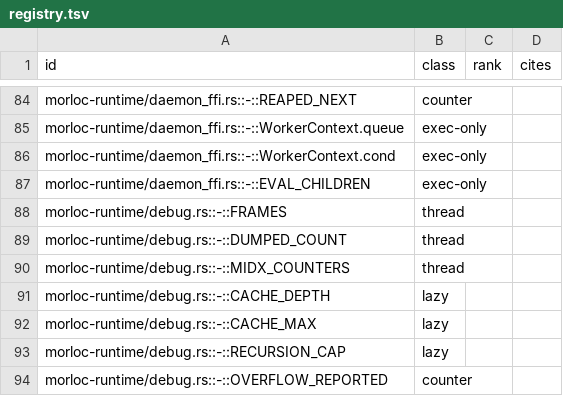
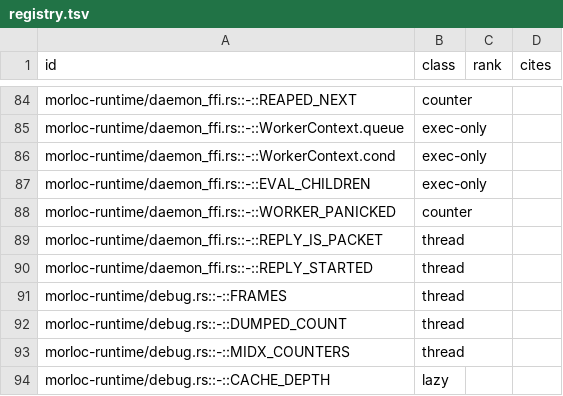
Before and after one commit to morloc-project/morloc, a TSV file: model/registry.tsv, drawn as a sheet; only a part is shown, gaps mark what is left out; the shorter side is filled out with more unchanged rows; the diff names each change by its address in the sheet, - before the commit and + after, or states it on an @@ line.

```diff
--- a/model/registry.tsv
+++ b/model/registry.tsv
+row 88: morloc-runtime/daemon_ffi.rs::-::WORKER_PANICKED | counter
+row 89: morloc-runtime/daemon_ffi.rs::-::REPLY_IS_PACKET | thread
+row 90: morloc-runtime/daemon_ffi.rs::-::REPLY_STARTED | thread
```
Also changed, not shown: 13 other files.
